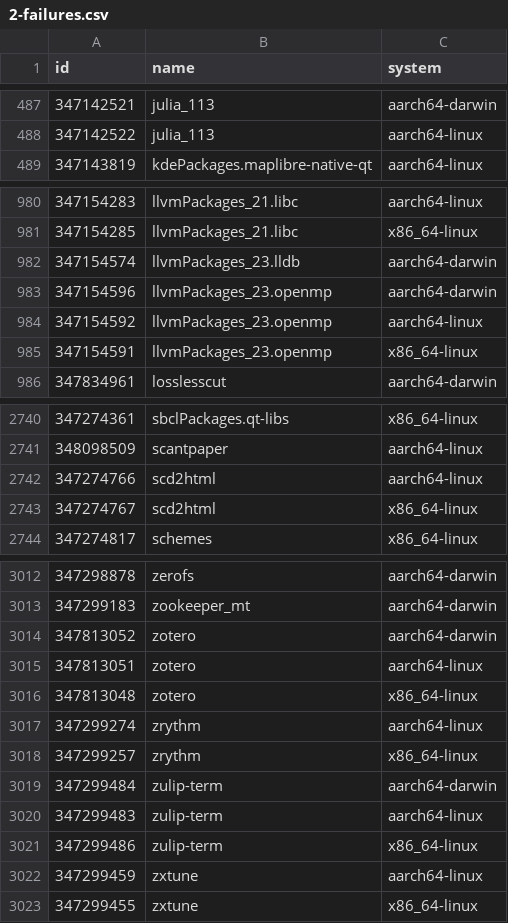
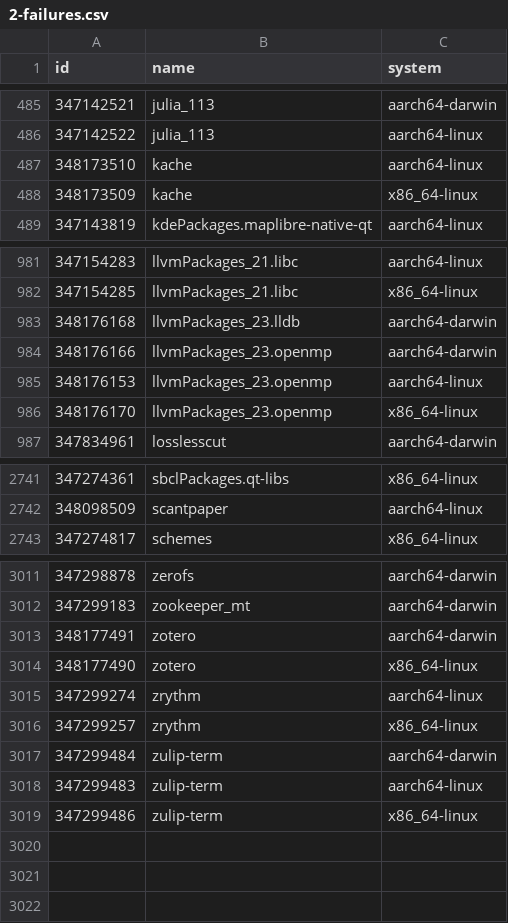
Before and after one commit to iedame/nixpkgs-failure-notify, a CSV file: results/trunk/2-failures.csv, drawn as a sheet; only a part is shown, gaps mark what is left out; the diff covers the shown part only.

```diff
--- a/results/trunk/2-failures.csv
+++ b/results/trunk/2-failures.csv
@@ -488,2 +486,4 @@ id,name,system
 347142522,julia_113,aarch64-linux
+348173510,kache,aarch64-linux
+348173509,kache,x86_64-linux
 347143819,kdePackages.maplibre-native-qt,aarch64-linux
@@ -981,6 +982,6 @@ id,name,system
 347154285,llvmPackages_21.libc,x86_64-linux
-347154574,llvmPackages_23.lldb,aarch64-darwin
-347154596,llvmPackages_23.openmp,aarch64-darwin
-347154592,llvmPackages_23.openmp,aarch64-linux
-347154591,llvmPackages_23.openmp,x86_64-linux
+348176168,llvmPackages_23.lldb,aarch64-darwin
+348176166,llvmPackages_23.openmp,aarch64-darwin
+348176153,llvmPackages_23.openmp,aarch64-linux
+348176170,llvmPackages_23.openmp,x86_64-linux
 347834961,losslesscut,aarch64-darwin
@@ -2741,4 +2742,2 @@ id,name,system
 348098509,scantpaper,aarch64-linux
-347274766,scd2html,aarch64-linux
-347274767,scd2html,x86_64-linux
 347274817,schemes,x86_64-linux
@@ -3013,5 +3012,4 @@ id,name,system
 347299183,zookeeper_mt,aarch64-darwin
-347813052,zotero,aarch64-darwin
-347813051,zotero,aarch64-linux
-347813048,zotero,x86_64-linux
+348177491,zotero,aarch64-darwin
+348177490,zotero,x86_64-linux
 347299274,zrythm,aarch64-linux
@@ -3021,3 +3019 @@ id,name,system
 347299486,zulip-term,x86_64-linux
-347299459,zxtune,aarch64-linux
-347299455,zxtune,x86_64-linux
```
Also changed, not shown: 2 added rows, 3 removed rows and 6 edited cells elsewhere in this file, results/trunk/3-failures-aarch64-darwin.csv, results/trunk/3-failures-aarch64-linux.csv, 5 other files.
